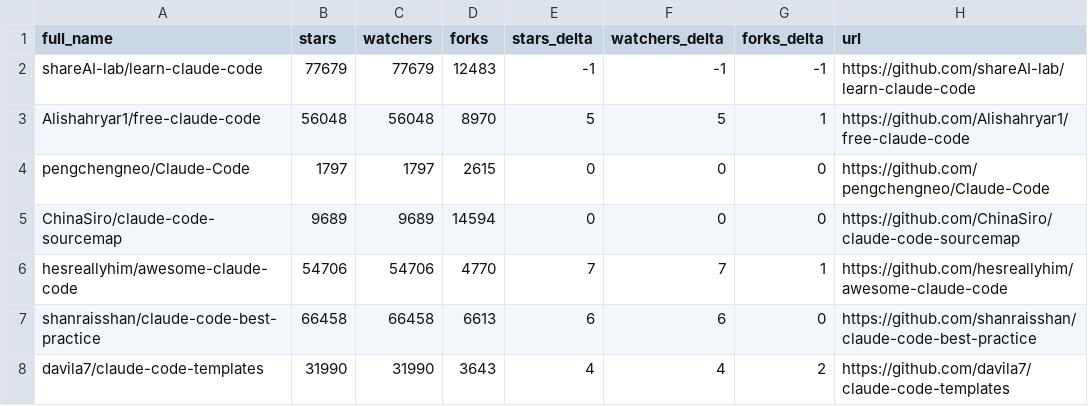
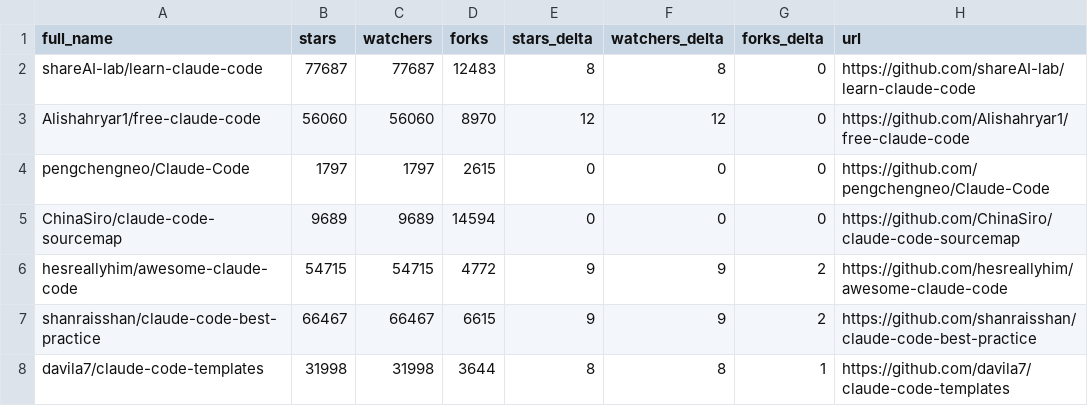
Before and after one commit to dev-nyc/awesome-claude-code, a CSV file: data/repo-ticker.csv, drawn as a sheet; only a part is shown; the diff covers the shown part only.

```diff
--- a/data/repo-ticker.csv
+++ b/data/repo-ticker.csv
@@ -1,8 +1,8 @@
 full_name,stars,watchers,forks,stars_delta,watchers_delta,forks_delta,url
-shareAI-lab/learn-claude-code,77679,77679,12483,-1,-1,-1,https://github.com/shareAI-lab/learn-claude-code
-Alishahryar1/free-claude-code,56048,56048,8970,5,5,1,https://github.com/Alishahryar1/free-claude-code
+shareAI-lab/learn-claude-code,77687,77687,12483,8,8,0,https://github.com/shareAI-lab/learn-claude-code
+Alishahryar1/free-claude-code,56060,56060,8970,12,12,0,https://github.com/Alishahryar1/free-claude-code
 pengchengneo/Claude-Code,1797,1797,2615,0,0,0,https://github.com/pengchengneo/Claude-Code
 ChinaSiro/claude-code-sourcemap,9689,9689,14594,0,0,0,https://github.com/ChinaSiro/claude-code-sourcemap
-hesreallyhim/awesome-claude-code,54706,54706,4770,7,7,1,https://github.com/hesreallyhim/awesome-claude-code
-shanraisshan/claude-code-best-practice,66458,66458,6613,6,6,0,https://github.com/shanraisshan/claude-code-best-practice
-davila7/claude-code-templates,31990,31990,3643,4,4,2,https://github.com/davila7/claude-code-templates
+hesreallyhim/awesome-claude-code,54715,54715,4772,9,9,2,https://github.com/hesreallyhim/awesome-claude-code
+shanraisshan/claude-code-best-practice,66467,66467,6615,9,9,2,https://github.com/shanraisshan/claude-code-best-practice
+davila7/claude-code-templates,31998,31998,3644,8,8,1,https://github.com/davila7/claude-code-templates
```
Also changed, not shown: 2 added rows, 2 removed rows, 3 moved rows and 106 edited cells elsewhere in this file, 2 other files.
